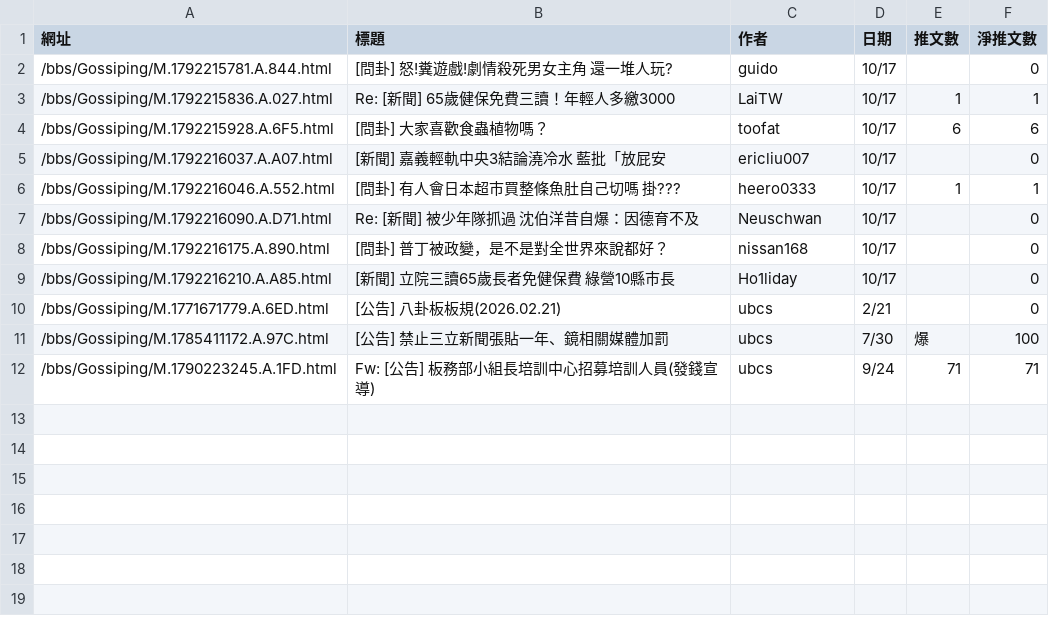
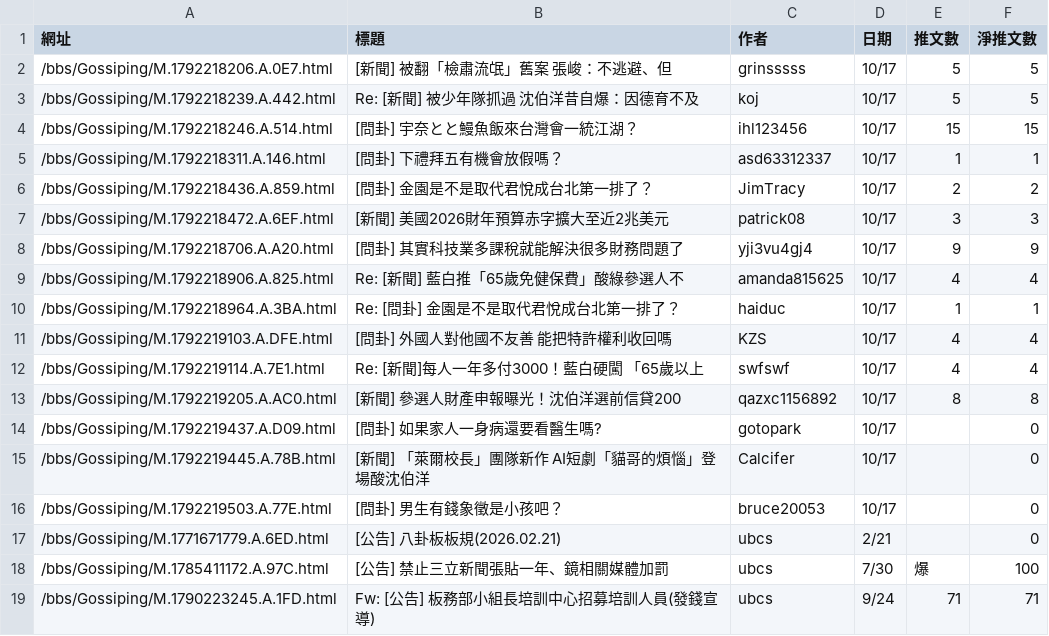
Before and after one commit to Tunai-0511/data-science-midterm, a CSV file: 第10題_PTT八卦板/ptt_gossiping_detail.csv, drawn as a sheet.

```diff
--- a/第10題_PTT八卦板/ptt_gossiping_detail.csv
+++ b/第10題_PTT八卦板/ptt_gossiping_detail.csv
@@ -1,10 +1,17 @@
 網址,標題,作者,日期,推文數,淨推文數
-/bbs/Gossiping/M.1792215781.A.844.html,[問卦] 怒!糞遊戲!劇情殺死男女主角 還一堆人玩?,guido,10/17,,0
-/bbs/Gossiping/M.1792215836.A.027.html,Re: [新聞] 65歲健保免費三讀！年輕人多繳3000,LaiTW,10/17,1,1
-/bbs/Gossiping/M.1792215928.A.6F5.html,[問卦] 大家喜歡食蟲植物嗎？,toofat,10/17,6,6
-/bbs/Gossiping/M.1792216037.A.A07.html,[新聞] 嘉義輕軌中央3結論澆冷水 藍批「放屁安,ericliu007,10/17,,0
-/bbs/Gossiping/M.1792216046.A.552.html,[問卦] 有人會日本超市買整條魚肚自己切嗎 掛???,heero0333,10/17,1,1
-/bbs/Gossiping/M.1792216090.A.D71.html,Re: [新聞] 被少年隊抓過 沈伯洋昔自爆：因德育不及,Neuschwan,10/17,,0
-/bbs/Gossiping/M.1792216175.A.890.html,[問卦] 普丁被政變，是不是對全世界來說都好？,nissan168,10/17,,0
-/bbs/Gossiping/M.1792216210.A.A85.html,[新聞] 立院三讀65歲長者免健保費　綠營10縣市長,Ho1liday,10/17,,0
+/bbs/Gossiping/M.1792218206.A.0E7.html,[新聞] 被翻「檢肅流氓」舊案 張峻：不逃避、但,grinsssss,10/17,5,5
+/bbs/Gossiping/M.1792218239.A.442.html,Re: [新聞] 被少年隊抓過 沈伯洋昔自爆：因德育不及,koj,10/17,5,5
+/bbs/Gossiping/M.1792218246.A.514.html,[問卦] 宇奈とと鰻魚飯來台灣會一統江湖？,ihl123456,10/17,15,15
+/bbs/Gossiping/M.1792218311.A.146.html,[問卦] 下禮拜五有機會放假嗎？,asd63312337,10/17,1,1
+/bbs/Gossiping/M.1792218436.A.859.html,[問卦] 金園是不是取代君悅成台北第一排了？,JimTracy,10/17,2,2
+/bbs/Gossiping/M.1792218472.A.6EF.html,[新聞] 美國2026財年預算赤字擴大至近2兆美元,patrick08,10/17,3,3
+/bbs/Gossiping/M.1792218706.A.A20.html,[問卦] 其實科技業多課稅就能解決很多財務問題了,yji3vu4gj4,10/17,9,9
+/bbs/Gossiping/M.1792218906.A.825.html,Re: [新聞] 藍白推「65歲免健保費」酸綠參選人不,amanda815625,10/17,4,4
+/bbs/Gossiping/M.1792218964.A.3BA.html,Re: [問卦] 金園是不是取代君悅成台北第一排了？,haiduc,10/17,1,1
+/bbs/Gossiping/M.1792219103.A.DFE.html,[問卦] 外國人對他國不友善 能把特許權利收回嗎,KZS,10/17,4,4
+/bbs/Gossiping/M.1792219114.A.7E1.html,Re: [新聞]每人一年多付3000！藍白硬闖 「65歲以上,swfswf,10/17,4,4
+/bbs/Gossiping/M.1792219205.A.AC0.html,[新聞] 參選人財產申報曝光！沈伯洋選前信貸200,qazxc1156892,10/17,8,8
+/bbs/Gossiping/M.1792219437.A.D09.html,[問卦] 如果家人一身病還要看醫生嗎?,gotopark,10/17,,0
+/bbs/Gossiping/M.1792219445.A.78B.html,[新聞] 「萊爾校長」團隊新作 AI短劇「貓哥的煩惱」登場酸沈伯洋,Calcifer,10/17,,0
+/bbs/Gossiping/M.1792219503.A.77E.html,[問卦] 男生有錢象徵是小孩吧？,bruce20053,10/17,,0
 /bbs/Gossiping/M.1771671779.A.6ED.html,[公告] 八卦板板規(2026.02.21),ubcs,2/21,,0
```
Also changed, not shown: 第09題_Google新聞/google_news.csv, 第10題_PTT八卦板/ptt_gossiping.csv, 3 other files.
